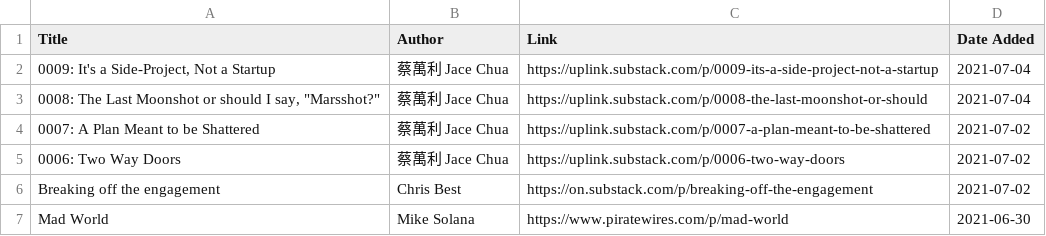
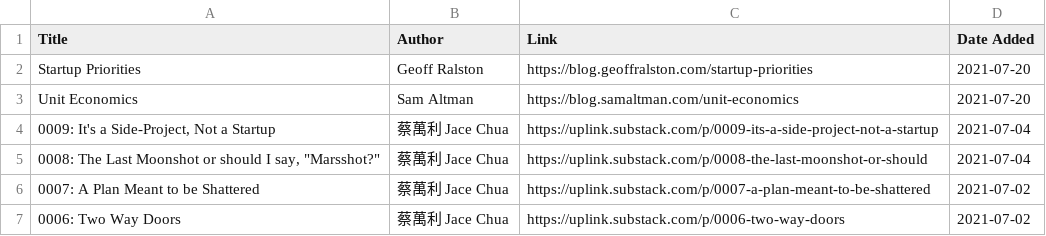
Before and after one commit to jacechua/infinite-library-babel, a CSV file: opinion.csv, drawn as a sheet; only a part is shown; the shorter side is filled out with more unchanged rows.

Commit message:
Update opinion.csv

```diff
--- a/opinion.csv
+++ b/opinion.csv
@@ -1,2 +1,4 @@
 Title,Author,Link,Date Added
+"Startup Priorities",Geoff Ralston,https://blog.geoffralston.com/startup-priorities,2021-07-20
+"Unit Economics",Sam Altman,https://blog.samaltman.com/unit-economics,2021-07-20
 "0009: It's a Side-Project, Not a Startup",蔡萬利 Jace Chua,https://uplink.substack.com/p/0009-its-a-side-project-not-a-startup,2021-07-04
```
